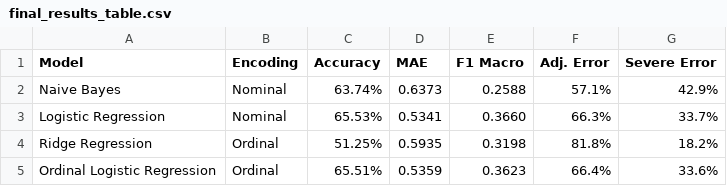
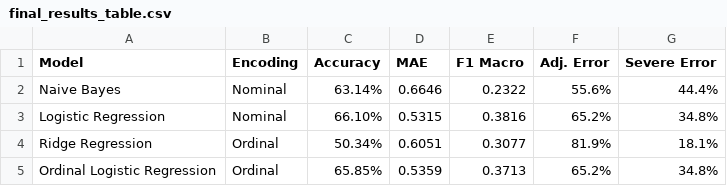
Before and after one commit to Atharv-Girish-Chaudhary/ordinal-sentiment-classification, a CSV file: results/tables/final_results_table.csv, drawn as a sheet.

```diff
--- a/results/tables/final_results_table.csv
+++ b/results/tables/final_results_table.csv
@@ -1,5 +1,5 @@
 Model,Encoding,Accuracy,MAE,F1 Macro,Adj. Error,Severe Error
-Naive Bayes,Nominal,63.74%,0.6373,0.2588,57.1%,42.9%
-Logistic Regression,Nominal,65.53%,0.5341,0.3660,66.3%,33.7%
-Ridge Regression,Ordinal,51.25%,0.5935,0.3198,81.8%,18.2%
-Ordinal Logistic Regression,Ordinal,65.51%,0.5359,0.3623,66.4%,33.6%
+Naive Bayes,Nominal,63.14%,0.6646,0.2322,55.6%,44.4%
+Logistic Regression,Nominal,66.10%,0.5315,0.3816,65.2%,34.8%
+Ridge Regression,Ordinal,50.34%,0.6051,0.3077,81.9%,18.1%
+Ordinal Logistic Regression,Ordinal,65.85%,0.5359,0.3713,65.2%,34.8%
```
Also changed, not shown: results/tables/nominal_results.csv, results/tables/ordinal_results.csv, 26 other files.
